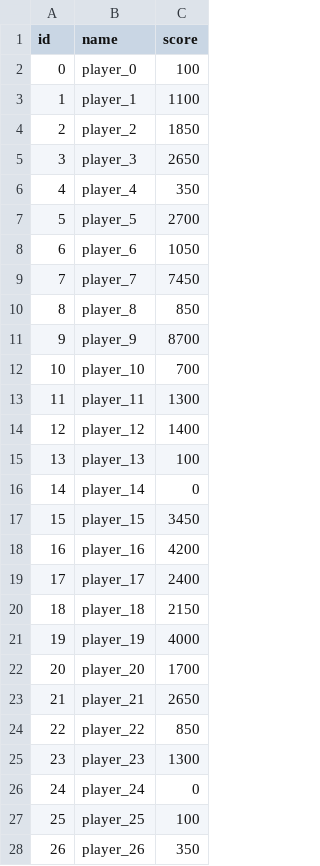
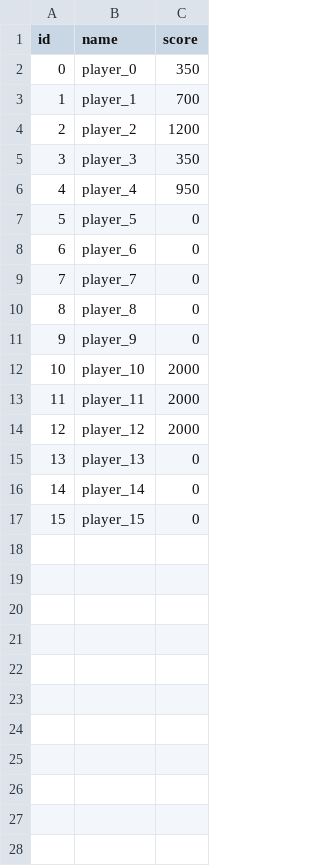
Before and after one commit to FabianMuth/AirForce1945, a TSV file: data/scores.tsv, drawn as a sheet; only a part is shown; the diff covers the shown part only.

```diff
--- a/data/scores.tsv
+++ b/data/scores.tsv
@@ -1,28 +1,17 @@
 id	name	score
-0	player_0	100
-1	player_1	1100
-2	player_2	1850
-3	player_3	2650
-4	player_4	350
-5	player_5	2700
-6	player_6	1050
-7	player_7	7450
-8	player_8	850
-9	player_9	8700
-10	player_10	700
-11	player_11	1300
-12	player_12	1400
-13	player_13	100
+0	player_0	350
+1	player_1	700
+2	player_2	1200
+3	player_3	350
+4	player_4	950
+5	player_5	0
+6	player_6	0
+7	player_7	0
+8	player_8	0
+9	player_9	0
+10	player_10	2000
+11	player_11	2000
+12	player_12	2000
+13	player_13	0
 14	player_14	0
-15	player_15	3450
-16	player_16	4200
-17	player_17	2400
-18	player_18	2150
-19	player_19	4000
-20	player_20	1700
-21	player_21	2650
-22	player_22	850
-23	player_23	1300
-24	player_24	0
-25	player_25	100
-26	player_26	350
+15	player_15	0
```
Also changed, not shown: 20 removed rows elsewhere in this file, 13 other files.
